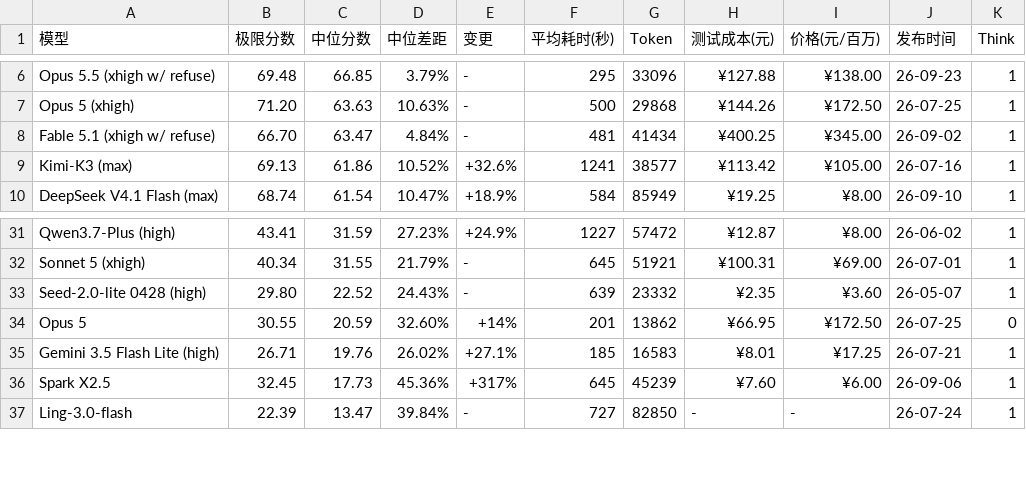
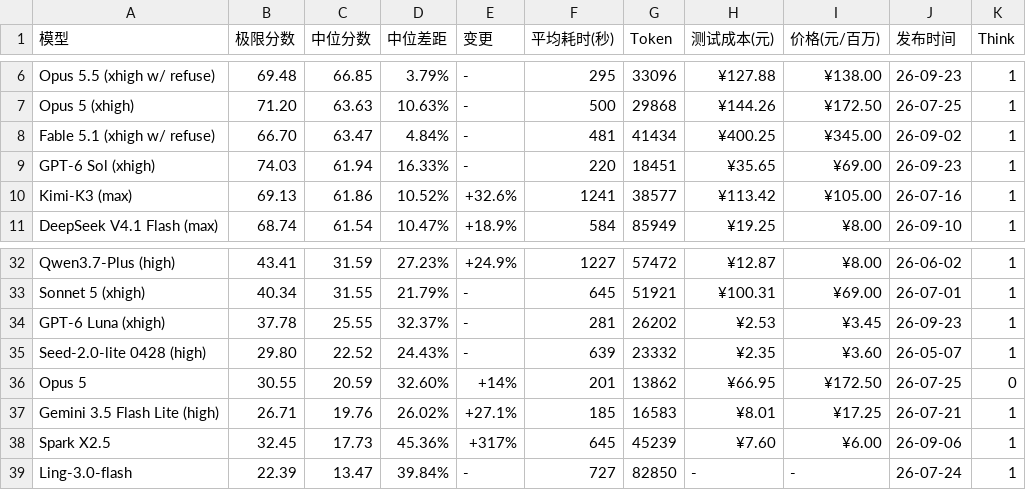
Before and after one commit to llm2014/llm_benchmark, a CSV file: docs/data/logic/2026-09.csv, drawn as a sheet; only a part is shown, gaps mark what is left out; the diff names each change by its address in the sheet, - before the commit and + after, or states it on an @@ line.

Commit message:
add gpt-6 sol/luna

```diff
--- a/docs/data/logic/2026-09.csv
+++ b/docs/data/logic/2026-09.csv
+row 9: GPT-6 Sol (xhigh) | 74.03 | 61.94 | 16.33% | - | 220 | 18451 | ¥35.65 | ¥69.00 | 26-09-23 | 1
+row 34: GPT-6 Luna (xhigh) | 37.78 | 25.55 | 32.37% | - | 281 | 26202 | ¥2.53 | ¥3.45 | 26-09-23 | 1
```
Also changed, not shown: 1 other file.
